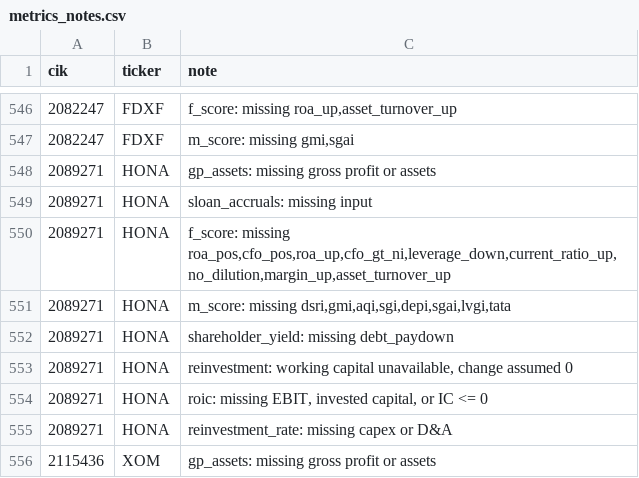
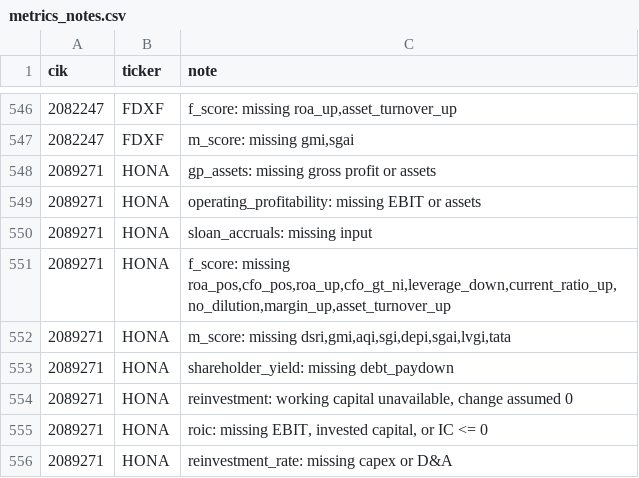
Before and after one commit to jbl2027/value-screener, a CSV file: data/metrics_notes.csv, drawn as a sheet; only a part is shown, gaps mark what is left out; the shorter side is filled out with more unchanged rows; the diff names each change by its address in the sheet, - before the commit and + after, or states it on an @@ line.

```diff
--- a/data/metrics_notes.csv
+++ b/data/metrics_notes.csv
+row 549: 2089271 | HONA | operating_profitability: missing EBIT or assets
```
Also changed, not shown: 7 other files.
